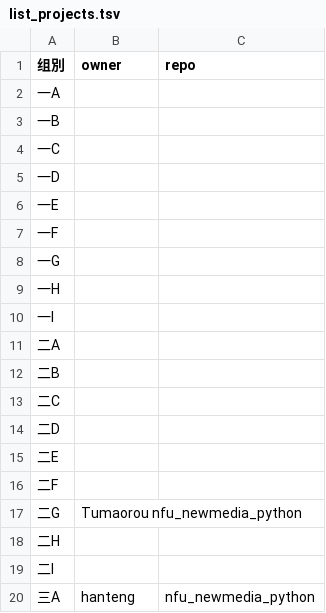
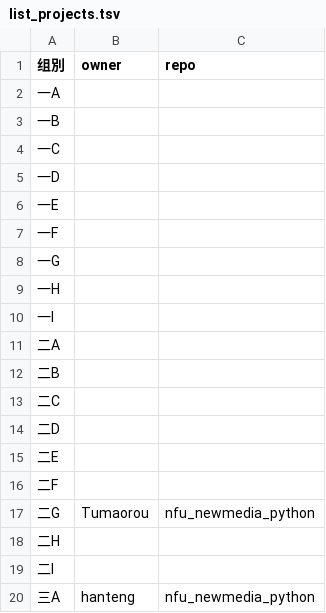
Before and after one commit to zhengtingeing/nfu_newmedia_python, a TSV file: list_projects.tsv, drawn as a sheet.

Commit message:
Update list_projects.tsv

```diff
--- a/list_projects.tsv
+++ b/list_projects.tsv
@@ -16,3 +16,3 @@
 二F		
-二G	Tumaorou nfu_newmedia_python
+二G	Tumaorou	nfu_newmedia_python
 二H		
```
